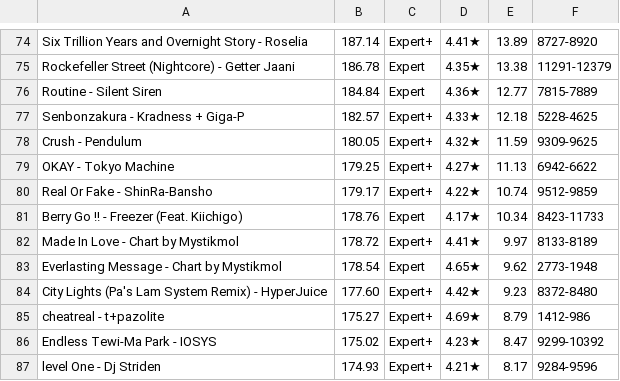
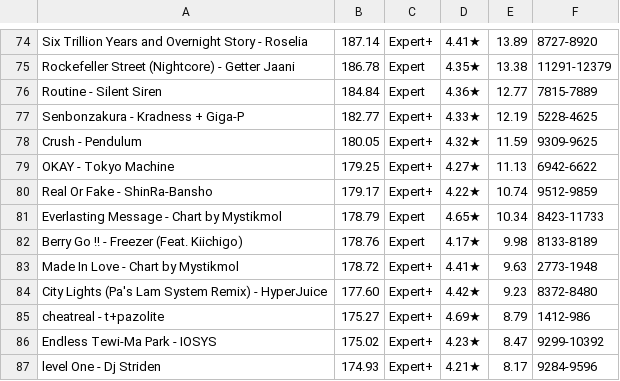
Before and after one commit to DuoVR/PPFarming, a TSV file: js/songlist.tsv, drawn as a sheet; only a part is shown, gaps mark what is left out; the diff covers the shown part only.

```diff
--- a/js/songlist.tsv
+++ b/js/songlist.tsv
@@ -76,3 +76,3 @@ Rockefeller Street (Nightcore) - Getter Jaani	186.78	Expert	4.35★	13.38	11291-
 Routine - Silent Siren	184.84	Expert	4.36★	12.77	7815-7889
-Senbonzakura - Kradness + Giga-P	182.57	Expert+	4.33★	12.18	5228-4625
+Senbonzakura - Kradness + Giga-P	182.77	Expert+	4.33★	12.19	5228-4625
 Crush - Pendulum	180.05	Expert+	4.32★	11.59	9309-9625
@@ -80,5 +80,5 @@ OKAY - Tokyo Machine	179.25	Expert+	4.27★	11.13	6942-6622
 Real Or Fake - ShinRa-Bansho	179.17	Expert+	4.22★	10.74	9512-9859
-Berry Go !! - Freezer (Feat. Kiichigo)	178.76	Expert	4.17★	10.34	8423-11733
-Made In Love - Chart by Mystikmol	178.72	Expert+	4.41★	9.97	8133-8189
-Everlasting Message - Chart by Mystikmol	178.54	Expert	4.65★	9.62	2773-1948
+Everlasting Message - Chart by Mystikmol	178.79	Expert	4.65★	10.34	8423-11733
+Berry Go !! - Freezer (Feat. Kiichigo)	178.76	Expert	4.17★	9.98	8133-8189
+Made In Love - Chart by Mystikmol	178.72	Expert+	4.41★	9.63	2773-1948
 City Lights (Pa's Lam System Remix) - HyperJuice	177.60	Expert+	4.42★	9.23	8372-8480
```
Also changed, not shown: 3 added rows, 3 removed rows and 23 edited cells elsewhere in this file.
